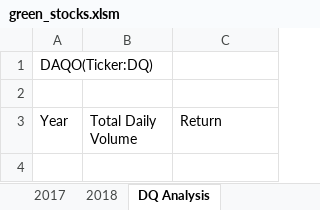
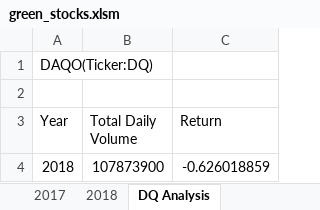
Before and after one commit to IvyLeong/stocks-analysis, an Excel workbook: green_stocks.xlsm, sheet DQ Analysis, drawn as a sheet; values as stored, in another font and other column widths than the file's, no borders; the diff names each change by its address in the sheet, - before the commit and + after, or states it on an @@ line.

Commit message:
Add files via upload

```diff
--- a/green_stocks.xlsm (sheet DQ Analysis)
+++ b/green_stocks.xlsm (sheet DQ Analysis)
+row 4: 2018 | 107873900 | -0.626018859
```
